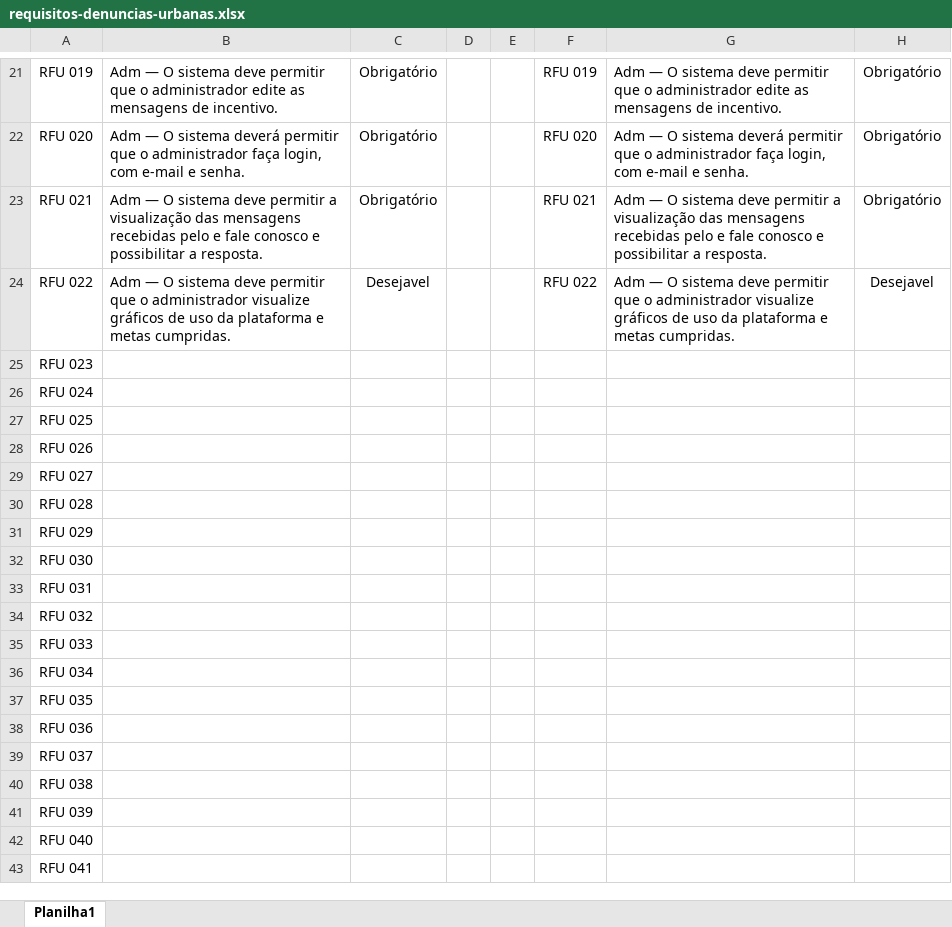
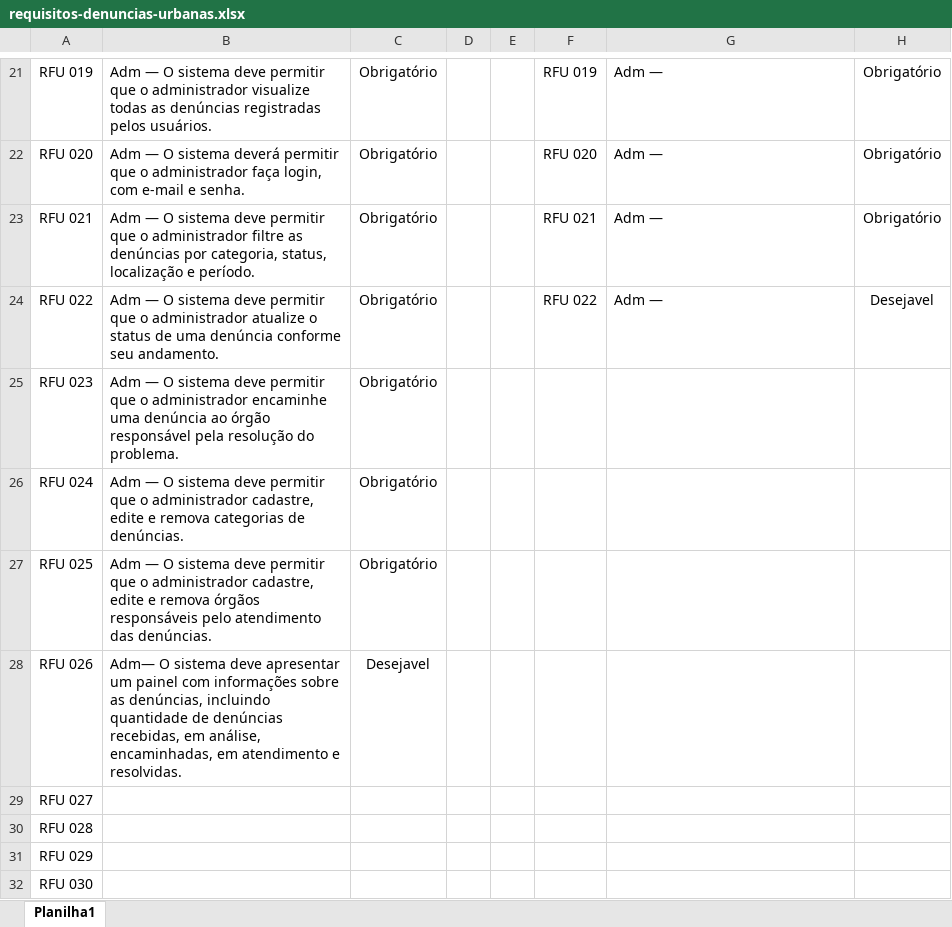
Before and after one commit to ValterRibeiro1994/tcc-etec, an Excel workbook: tcc-documentacao/Planejamento/Requisitos/requisitos-denuncias-urbanas.xlsx, sheet Planilha1, drawn as a sheet; only a part is shown, gaps mark what is left out; the shorter side is filled out with more unchanged rows; values as stored, in another font and other column widths than the file's, no borders; the diff covers the shown part only; the diff names each change by its address in the sheet, - before the commit and + after, or states it on an @@ line.

```diff
--- a/tcc-documentacao/Planejamento/Requisitos/requisitos-denuncias-urbanas.xlsx (sheet Planilha1)
+++ b/tcc-documentacao/Planejamento/Requisitos/requisitos-denuncias-urbanas.xlsx (sheet Planilha1)
-B21: …o administrador edite as mensagens de incentivo.
+B21: …o administrador visualize todas as denúncias registradas pelos usuários.
-G21: Adm — O sistema deve permitir que o administrador edite as mensagens de incentivo.
+G21: Adm —
-G22: Adm — O sistema deverá permitir que o administrador faça login, com e-mail e senha.
+G22: Adm —
-B23: …deve permitir a visualização das mensagens recebidas pelo e fale conosco e possibilitar a resposta.
+B23: …deve permitir que o administrador filtre as denúncias por categoria, status, localização e período.
-G23: Adm — O sistema deve permitir a visualização das mensagens recebidas pelo e fale conosco e possibilitar a resposta.
+G23: Adm —
-B24: …o administrador visualize gráficos de uso da plataforma e metas cumpridas.
+B24: …o administrador atualize o status de uma denúncia conforme seu andamento.
-C24: Desejavel
+C24: Obrigatório
-G24: Adm — O sistema deve permitir que o administrador visualize gráficos de uso da plataforma e metas cumpridas.
+G24: Adm —
-B25: (empty)
+B25: Adm — O sistema deve permitir que o administrador encaminhe uma denúncia ao órgão responsável pela resolução do problema.
-C25:C27: (empty)
+C25:C27: Obrigatório
-B26: (empty)
+B26: Adm — O sistema deve permitir que o administrador cadastre, edite e remova categorias de denúncias.
-B27: (empty)
+B27: Adm — O sistema deve permitir que o administrador cadastre, edite e remova órgãos responsáveis pelo atendimento das denúncias.
-B28: (empty)
+B28: Adm— O sistema deve apresentar um painel com informações sobre as denúncias, incluindo quantidade de denúncias recebidas, em análise, encaminhadas, em atendimento e resolvidas.
-C28: (empty)
+C28: Desejavel
```
Also changed, not shown: 32 edited cells elsewhere in this sheet.
